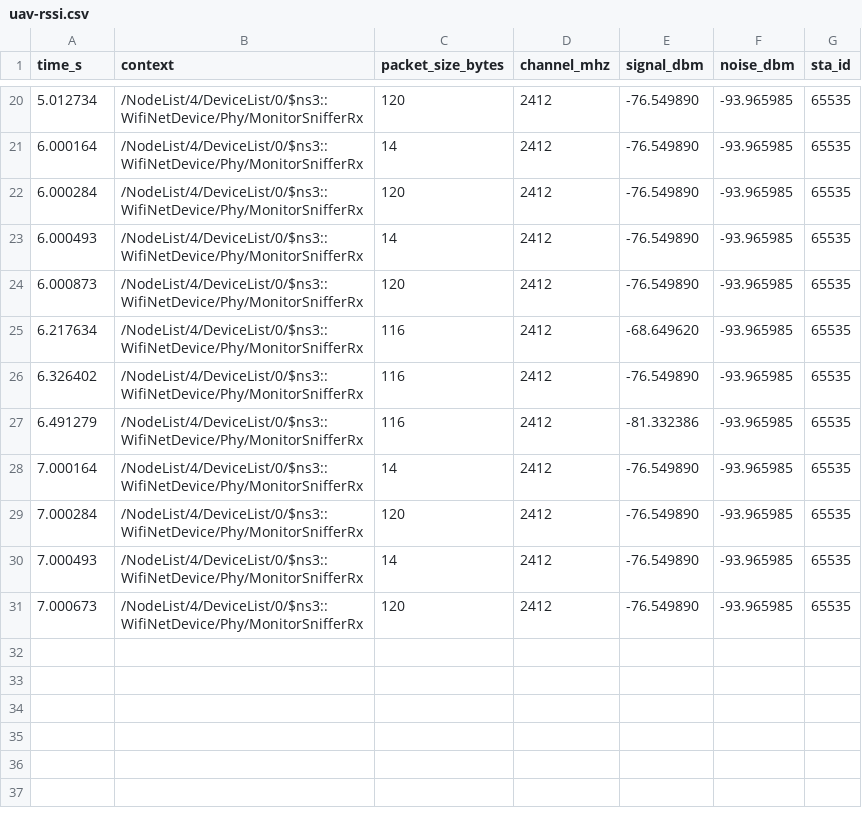
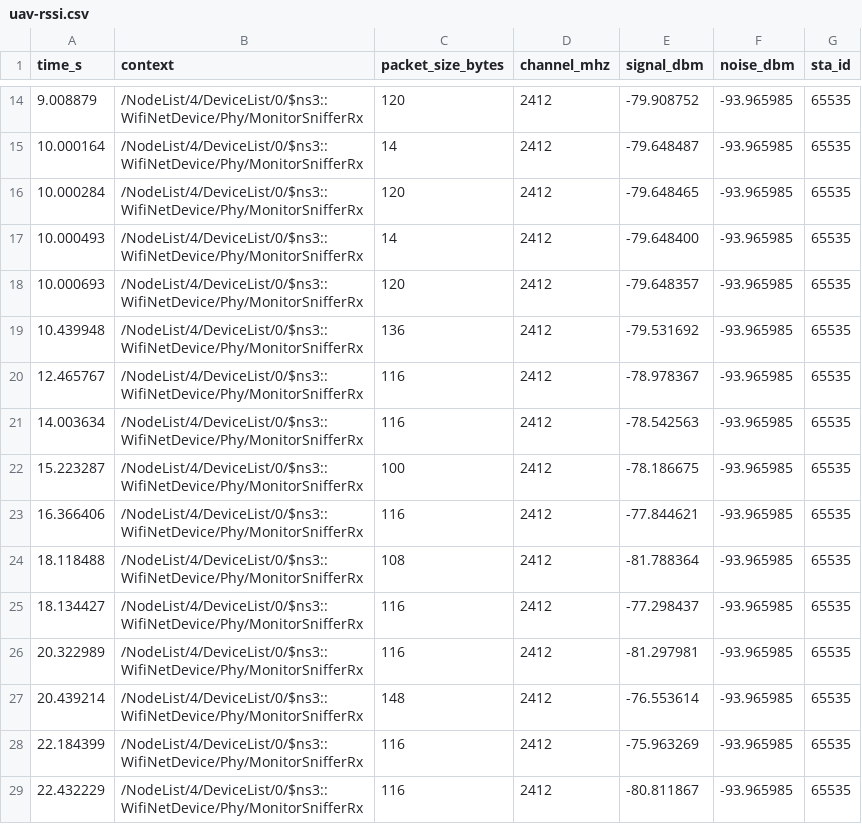
Before and after one commit to team-gyeol2/gyeol_ai, a CSV file: ns-3.47/uav-rssi.csv, drawn as a sheet; only a part is shown, gaps mark what is left out; the diff covers the shown part only.

```diff
--- a/ns-3.47/uav-rssi.csv
+++ b/ns-3.47/uav-rssi.csv
@@ -20,12 +14,16 @@ time_s,context,packet_size_bytes,channel_mhz,signal_dbm,noise_dbm,sta_id
-5.012734,/NodeList/4/DeviceList/0/$ns3::WifiNetDevice/Phy/MonitorSnifferRx,120,2412,-76.549890,-93.965985,65535
-6.000164,/NodeList/4/DeviceList/0/$ns3::WifiNetDevice/Phy/MonitorSnifferRx,14,2412,-76.549890,-93.965985,65535
-6.000284,/NodeList/4/DeviceList/0/$ns3::WifiNetDevice/Phy/MonitorSnifferRx,120,2412,-76.549890,-93.965985,65535
-6.000493,/NodeList/4/DeviceList/0/$ns3::WifiNetDevice/Phy/MonitorSnifferRx,14,2412,-76.549890,-93.965985,65535
-6.000873,/NodeList/4/DeviceList/0/$ns3::WifiNetDevice/Phy/MonitorSnifferRx,120,2412,-76.549890,-93.965985,65535
-6.217634,/NodeList/4/DeviceList/0/$ns3::WifiNetDevice/Phy/MonitorSnifferRx,116,2412,-68.649620,-93.965985,65535
-6.326402,/NodeList/4/DeviceList/0/$ns3::WifiNetDevice/Phy/MonitorSnifferRx,116,2412,-76.549890,-93.965985,65535
-6.491279,/NodeList/4/DeviceList/0/$ns3::WifiNetDevice/Phy/MonitorSnifferRx,116,2412,-81.332386,-93.965985,65535
-7.000164,/NodeList/4/DeviceList/0/$ns3::WifiNetDevice/Phy/MonitorSnifferRx,14,2412,-76.549890,-93.965985,65535
-7.000284,/NodeList/4/DeviceList/0/$ns3::WifiNetDevice/Phy/MonitorSnifferRx,120,2412,-76.549890,-93.965985,65535
-7.000493,/NodeList/4/DeviceList/0/$ns3::WifiNetDevice/Phy/MonitorSnifferRx,14,2412,-76.549890,-93.965985,65535
-7.000673,/NodeList/4/DeviceList/0/$ns3::WifiNetDevice/Phy/MonitorSnifferRx,120,2412,-76.549890,-93.965985,65535
+9.008879,/NodeList/4/DeviceList/0/$ns3::WifiNetDevice/Phy/MonitorSnifferRx,120,2412,-79.908752,-93.965985,65535
+10.000164,/NodeList/4/DeviceList/0/$ns3::WifiNetDevice/Phy/MonitorSnifferRx,14,2412,-79.648487,-93.965985,65535
+10.000284,/NodeList/4/DeviceList/0/$ns3::WifiNetDevice/Phy/MonitorSnifferRx,120,2412,-79.648465,-93.965985,65535
+10.000493,/NodeList/4/DeviceList/0/$ns3::WifiNetDevice/Phy/MonitorSnifferRx,14,2412,-79.648400,-93.965985,65535
+10.000693,/NodeList/4/DeviceList/0/$ns3::WifiNetDevice/Phy/MonitorSnifferRx,120,2412,-79.648357,-93.965985,65535
+10.439948,/NodeList/4/DeviceList/0/$ns3::WifiNetDevice/Phy/MonitorSnifferRx,136,2412,-79.531692,-93.965985,65535
+12.465767,/NodeList/4/DeviceList/0/$ns3::WifiNetDevice/Phy/MonitorSnifferRx,116,2412,-78.978367,-93.965985,65535
+14.003634,/NodeList/4/DeviceList/0/$ns3::WifiNetDevice/Phy/MonitorSnifferRx,116,2412,-78.542563,-93.965985,65535
+15.223287,/NodeList/4/DeviceList/0/$ns3::WifiNetDevice/Phy/MonitorSnifferRx,100,2412,-78.186675,-93.965985,65535
+16.366406,/NodeList/4/DeviceList/0/$ns3::WifiNetDevice/Phy/MonitorSnifferRx,116,2412,-77.844621,-93.965985,65535
+18.118488,/NodeList/4/DeviceList/0/$ns3::WifiNetDevice/Phy/MonitorSnifferRx,108,2412,-81.788364,-93.965985,65535
+18.134427,/NodeList/4/DeviceList/0/$ns3::WifiNetDevice/Phy/MonitorSnifferRx,116,2412,-77.298437,-93.965985,65535
+20.322989,/NodeList/4/DeviceList/0/$ns3::WifiNetDevice/Phy/MonitorSnifferRx,116,2412,-81.297981,-93.965985,65535
+20.439214,/NodeList/4/DeviceList/0/$ns3::WifiNetDevice/Phy/MonitorSnifferRx,148,2412,-76.553614,-93.965985,65535
+22.184399,/NodeList/4/DeviceList/0/$ns3::WifiNetDevice/Phy/MonitorSnifferRx,116,2412,-75.963269,-93.965985,65535
+22.432229,/NodeList/4/DeviceList/0/$ns3::WifiNetDevice/Phy/MonitorSnifferRx,116,2412,-80.811867,-93.965985,65535
```
Also changed, not shown: 9 added rows, 6 removed rows and 25 edited cells elsewhere in this file, ns-3.47/uav-ml.csv, ns-3.47/uav-pos.csv, 3 other files.
